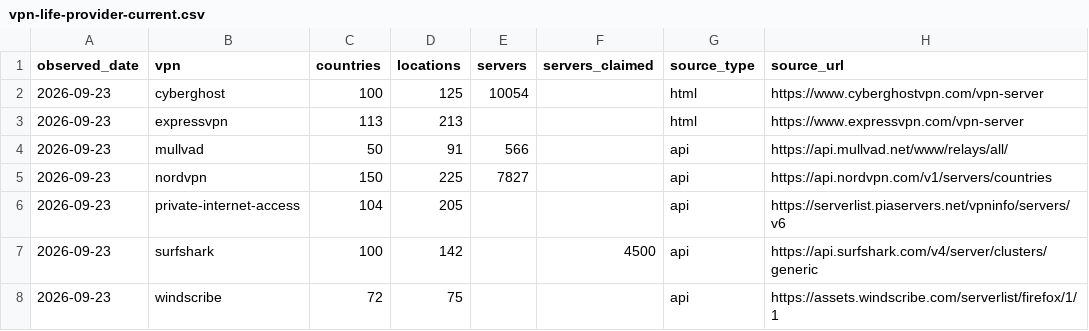
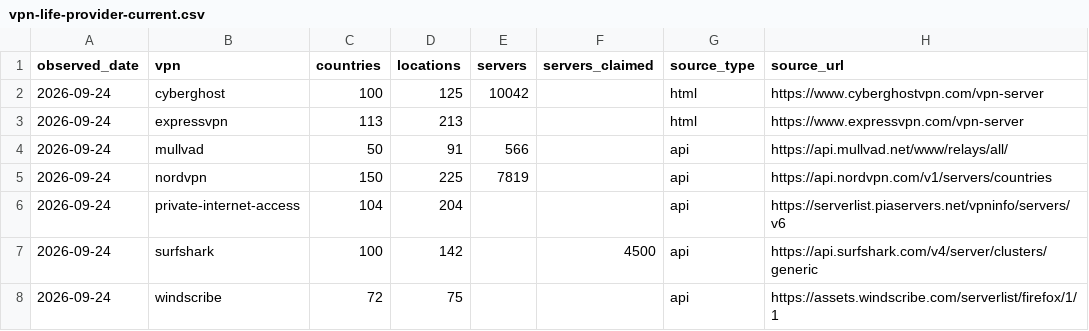
Before and after one commit to VPNLIFE-Official/vpn-infrastructure-dataset, a CSV file: data/vpn-life-provider-current.csv, drawn as a sheet.

```diff
--- a/data/vpn-life-provider-current.csv
+++ b/data/vpn-life-provider-current.csv
@@ -1,8 +1,8 @@
 observed_date,vpn,countries,locations,servers,servers_claimed,source_type,source_url
-2026-09-23,cyberghost,100,125,10054,,html,https://www.cyberghostvpn.com/vpn-server
-2026-09-23,expressvpn,113,213,,,html,https://www.expressvpn.com/vpn-server
-2026-09-23,mullvad,50,91,566,,api,https://api.mullvad.net/www/relays/all/
-2026-09-23,nordvpn,150,225,7827,,api,https://api.nordvpn.com/v1/servers/countries
-2026-09-23,private-internet-access,104,205,,,api,https://serverlist.piaservers.net/vpninfo/servers/v6
-2026-09-23,surfshark,100,142,,4500,api,https://api.surfshark.com/v4/server/clusters/generic
-2026-09-23,windscribe,72,75,,,api,https://assets.windscribe.com/serverlist/firefox/1/1
+2026-09-24,cyberghost,100,125,10042,,html,https://www.cyberghostvpn.com/vpn-server
+2026-09-24,expressvpn,113,213,,,html,https://www.expressvpn.com/vpn-server
+2026-09-24,mullvad,50,91,566,,api,https://api.mullvad.net/www/relays/all/
+2026-09-24,nordvpn,150,225,7819,,api,https://api.nordvpn.com/v1/servers/countries
+2026-09-24,private-internet-access,104,204,,,api,https://serverlist.piaservers.net/vpninfo/servers/v6
+2026-09-24,surfshark,100,142,,4500,api,https://api.surfshark.com/v4/server/clusters/generic
+2026-09-24,windscribe,72,75,,,api,https://assets.windscribe.com/serverlist/firefox/1/1
```
Also changed, not shown: data/vpn-life-country-load.csv, data/vpn-life-fx-daily.csv, 4 other files.
